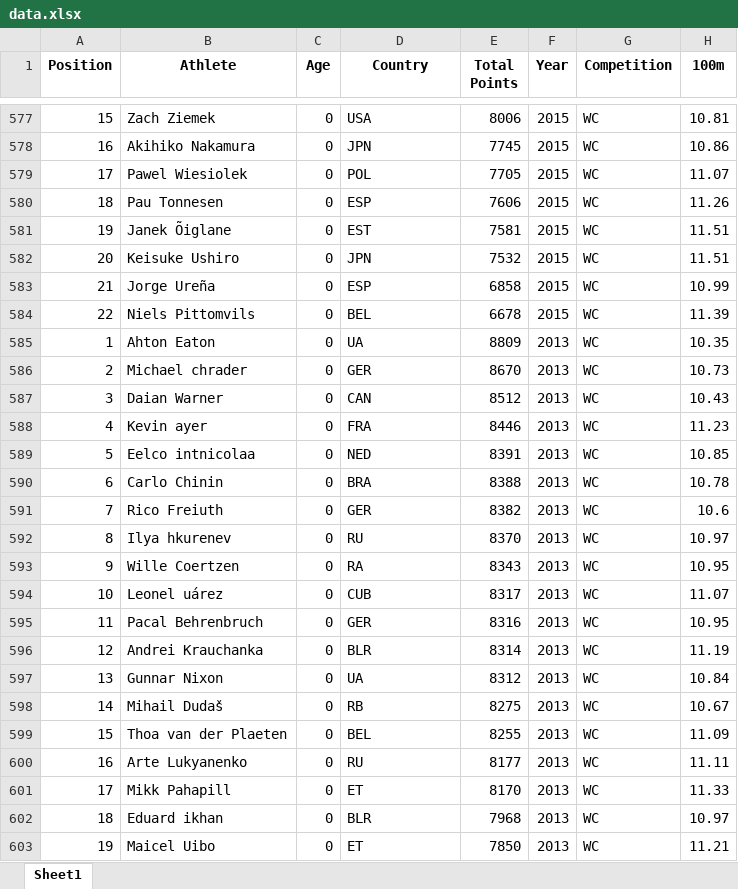
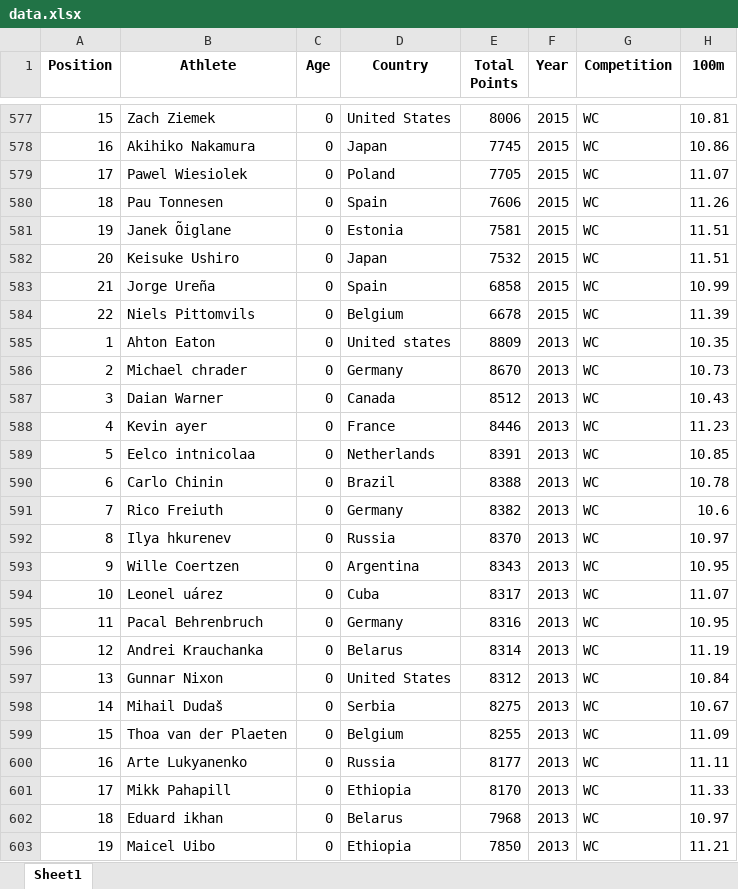
Before and after one commit to RaulCapellanFernandez/DecatlonEstadistics, an Excel workbook: resources/data.xlsx, sheet Sheet1, drawn as a sheet; only a part is shown, gaps mark what is left out; values as stored, in another font and other column widths than the file's, no borders; the diff covers the shown part only; the diff names each change by its address in the sheet, - before the commit and + after, or states it on an @@ line.

```diff
--- a/resources/data.xlsx (sheet Sheet1)
+++ b/resources/data.xlsx (sheet Sheet1)
-D577 (Country): USA
+D577 (Country): United States
-D578 (Country): JPN
+D578 (Country): Japan
-D579 (Country): POL
+D579 (Country): Poland
-D580 (Country): ESP
+D580 (Country): Spain
-D581 (Country): EST
+D581 (Country): Estonia
-D582 (Country): JPN
+D582 (Country): Japan
-D583 (Country): ESP
+D583 (Country): Spain
-D584 (Country): BEL
+D584 (Country): Belgium
-D585 (Country): UA
+D585 (Country): United states
-D586 (Country): GER
+D586 (Country): Germany
-D587 (Country): CAN
+D587 (Country): Canada
-D588 (Country): FRA
+D588 (Country): France
-D589 (Country): NED
+D589 (Country): Netherlands
-D590 (Country): BRA
+D590 (Country): Brazil
-D591 (Country): GER
+D591 (Country): Germany
-D592 (Country): RU
+D592 (Country): Russia
-D593 (Country): RA
+D593 (Country): Argentina
-D594 (Country): CUB
+D594 (Country): Cuba
-D595 (Country): GER
+D595 (Country): Germany
-D596 (Country): BLR
+D596 (Country): Belarus
-D597 (Country): UA
+D597 (Country): United States
-D598 (Country): RB
+D598 (Country): Serbia
-D599 (Country): BEL
+D599 (Country): Belgium
-D600 (Country): RU
+D600 (Country): Russia
-D601 (Country): ET
+D601 (Country): Ethiopia
-D602 (Country): BLR
+D602 (Country): Belarus
-D603 (Country): ET
+D603 (Country): Ethiopia
```
Also changed, not shown: 356 edited cells elsewhere in this sheet, 1 other file.
